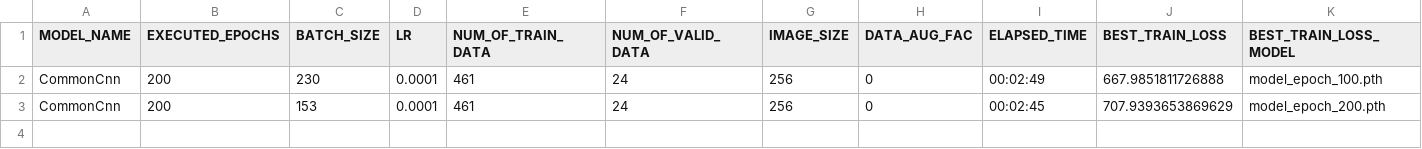
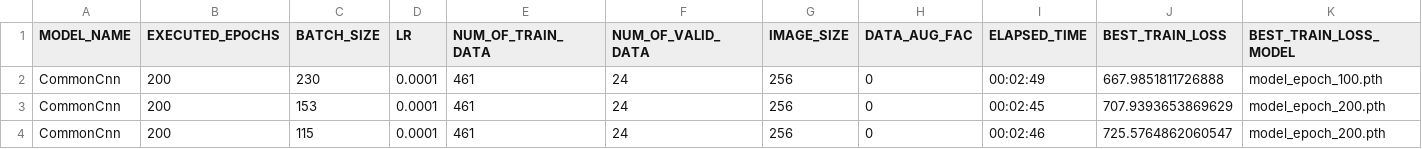
Before and after one commit to waratake2000/DeepLearningAlgorithmsRunner, a CSV file: result/result.csv, drawn as a sheet; only a part is shown; rows hold the shown columns only; the diff names each change by its address in the sheet, - before the commit and + after, or states it on an @@ line.

Commit message:
run train alghorithm

```diff
--- a/result/result.csv
+++ b/result/result.csv
+row 4: CommonCnn | 200 | 115 | 0.0001 | 461 | 24 | 256 | 0 | 00:02:46 | 725.5764862060547 | model_epoch_200.pth
```
Also changed, not shown: 11 other files.
